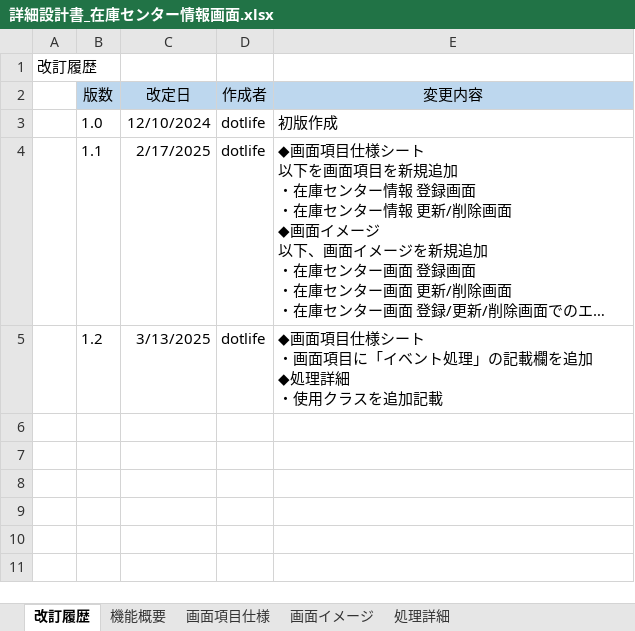
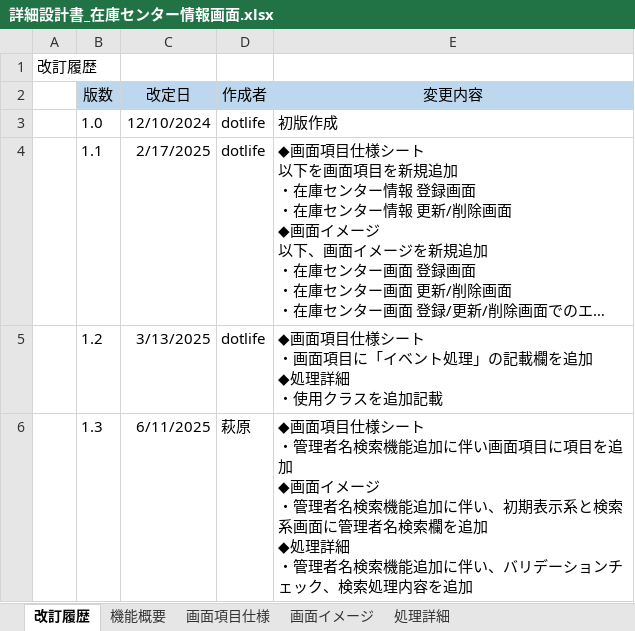
Before and after one commit to hagydojt/development-PGcourse-DroneInventorySystem, an Excel workbook: docs/詳細設計書/詳細設計書_在庫センター情報画面.xlsx, sheet 改訂履歴, drawn as a sheet; long unchanged cells end in …; values as stored, in another font and other column widths than the file's, no borders; ↵ is a line break in a cell; the diff names each change by its address in the sheet, - before the commit and + after, or states it on an @@ line.

```diff
--- a/docs/詳細設計書/詳細設計書_在庫センター情報画面.xlsx (sheet 改訂履歴)
+++ b/docs/詳細設計書/詳細設計書_在庫センター情報画面.xlsx (sheet 改訂履歴)
+row 6:  | 1.3 | 6/11/2025 | 萩原 | ◆画面項目仕様シート ↵ ・管理者名検索機能追加に伴い画面項目に項目を追加 ↵ ◆画面イメージ ↵ ・管理者名検索機能追加に伴い、初期表示系と検索系画面に管理者名検索欄を追加 ↵ ◆処理詳細 ↵ ・管理者名検索機能追加に伴い、バリデーションチェック、検索処理内容を追加
```
Also changed, not shown: sheet 処理詳細, sheet 画面イメージ, sheet 画面項目仕様, formulas that keep their value, charts or pictures.
